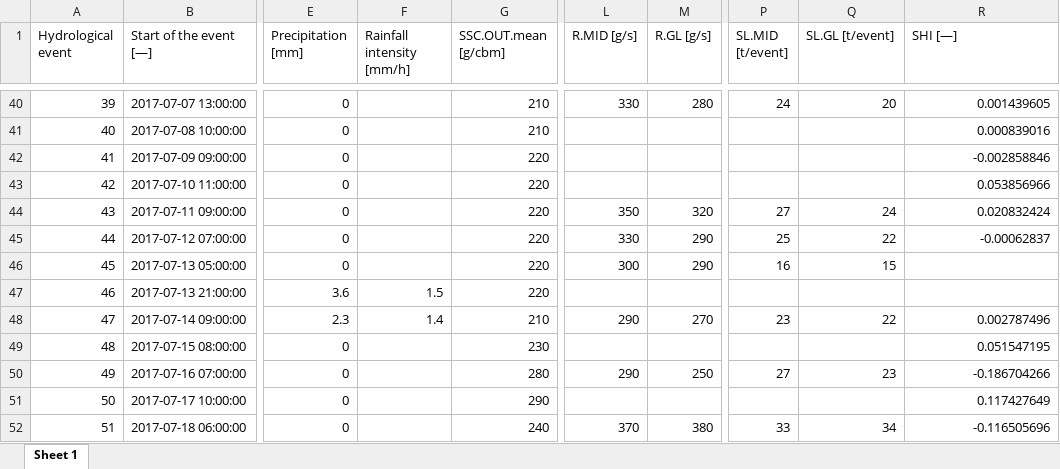
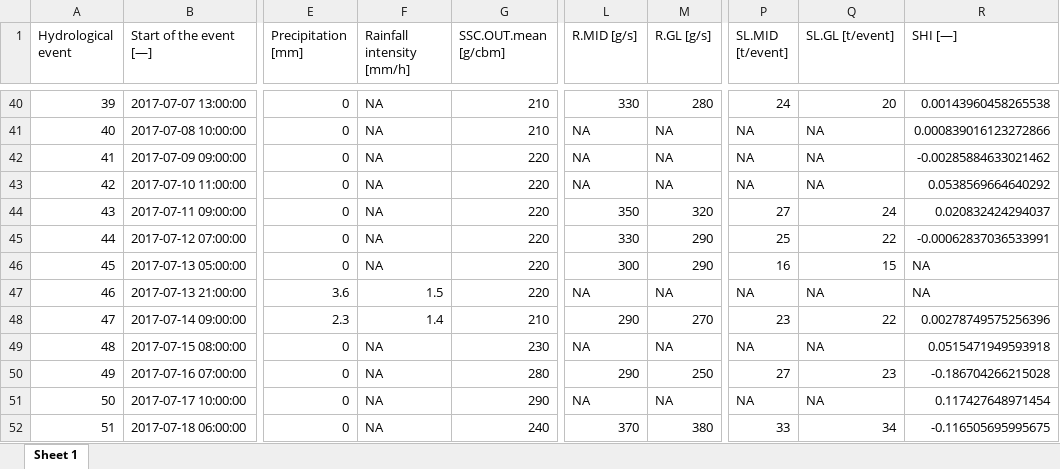
Before and after one commit to atsyplenkov/intra-event-djankuat, an Excel workbook: analysis/APPENDIX.xlsx, sheet Sheet 1, drawn as a sheet; only a part is shown, gaps mark what is left out; values as stored, in another font and other column widths than the file's, no cell formats; the diff covers the shown part only; the diff names each change by its address in the sheet, - before the commit and + after, or states it on an @@ line.

```diff
--- a/analysis/APPENDIX.xlsx (sheet Sheet 1)
+++ b/analysis/APPENDIX.xlsx (sheet Sheet 1)
-F40:F46 (Rainfall intensity [mm/h]): (empty)
+F40:F46 (Rainfall intensity [mm/h]): NA
-R40 (SHI [—]): 0.001439605
+R40 (SHI [—]): 0.00143960458265538
-L41:L43 (R.MID [g/s]): (empty)
+L41:L43 (R.MID [g/s]): NA
-M41:M43 (R.GL [g/s]): (empty)
+M41:M43 (R.GL [g/s]): NA
-P41:P43 (SL.MID [t/event]): (empty)
+P41:P43 (SL.MID [t/event]): NA
-Q41:Q43 (SL.GL [t/event]): (empty)
+Q41:Q43 (SL.GL [t/event]): NA
-R41 (SHI [—]): 0.000839016
+R41 (SHI [—]): 0.000839016123272866
-R42 (SHI [—]): -0.002858846
+R42 (SHI [—]): -0.00285884633021462
-R43 (SHI [—]): 0.053856966
+R43 (SHI [—]): 0.0538569664640292
-R44 (SHI [—]): 0.020832424
+R44 (SHI [—]): 0.020832424294037
-R45 (SHI [—]): -0.00062837
+R45 (SHI [—]): -0.00062837036533991
-R46:R47 (SHI [—]): (empty)
+R46:R47 (SHI [—]): NA
-L47 (R.MID [g/s]): (empty)
+L47 (R.MID [g/s]): NA
-M47 (R.GL [g/s]): (empty)
+M47 (R.GL [g/s]): NA
-P47 (SL.MID [t/event]): (empty)
+P47 (SL.MID [t/event]): NA
-Q47 (SL.GL [t/event]): (empty)
+Q47 (SL.GL [t/event]): NA
-R48 (SHI [—]): 0.002787496
+R48 (SHI [—]): 0.00278749575256396
-F49:F52 (Rainfall intensity [mm/h]): (empty)
+F49:F52 (Rainfall intensity [mm/h]): NA
-L49 (R.MID [g/s]): (empty)
+L49 (R.MID [g/s]): NA
-M49 (R.GL [g/s]): (empty)
+M49 (R.GL [g/s]): NA
-P49 (SL.MID [t/event]): (empty)
+P49 (SL.MID [t/event]): NA
-Q49 (SL.GL [t/event]): (empty)
+Q49 (SL.GL [t/event]): NA
-R49 (SHI [—]): 0.051547195
+R49 (SHI [—]): 0.0515471949593918
-R50 (SHI [—]): -0.186704266
+R50 (SHI [—]): -0.186704266215028
-L51 (R.MID [g/s]): (empty)
+L51 (R.MID [g/s]): NA
-M51 (R.GL [g/s]): (empty)
+M51 (R.GL [g/s]): NA
-P51 (SL.MID [t/event]): (empty)
+P51 (SL.MID [t/event]): NA
-Q51 (SL.GL [t/event]): (empty)
+Q51 (SL.GL [t/event]): NA
-R51 (SHI [—]): 0.117427649
+R51 (SHI [—]): 0.117427648971454
-R52 (SHI [—]): -0.116505696
+R52 (SHI [—]): -0.116505695995675
```
Also changed, not shown: 506 edited cells elsewhere in this sheet, cell formats, 1 other file.
